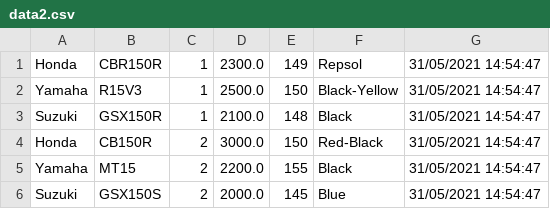
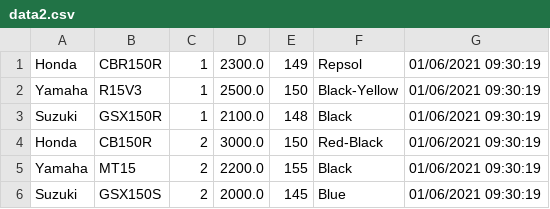
Before and after one commit to thantai01/APJ2.0_T12, a CSV file: data2.csv, drawn as a sheet.

```diff
--- a/data2.csv
+++ b/data2.csv
@@ -1,6 +1,6 @@
-Honda,CBR150R,1,2300.0,149,Repsol,31/05/2021 14:54:47
-Yamaha,R15V3,1,2500.0,150,Black-Yellow,31/05/2021 14:54:47
-Suzuki,GSX150R,1,2100.0,148,Black,31/05/2021 14:54:47
-Honda,CB150R,2,3000.0,150,Red-Black,31/05/2021 14:54:47
-Yamaha,MT15,2,2200.0,155,Black,31/05/2021 14:54:47
-Suzuki,GSX150S,2,2000.0,145,Blue,31/05/2021 14:54:47
+Honda,CBR150R,1,2300.0,149,Repsol,01/06/2021 09:30:19
+Yamaha,R15V3,1,2500.0,150,Black-Yellow,01/06/2021 09:30:19
+Suzuki,GSX150R,1,2100.0,148,Black,01/06/2021 09:30:19
+Honda,CB150R,2,3000.0,150,Red-Black,01/06/2021 09:30:19
+Yamaha,MT15,2,2200.0,155,Black,01/06/2021 09:30:19
+Suzuki,GSX150S,2,2000.0,145,Blue,01/06/2021 09:30:19
```
Also changed, not shown: 6 other files.
